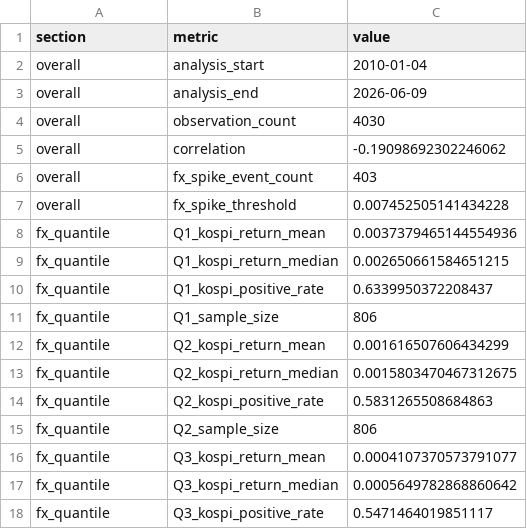
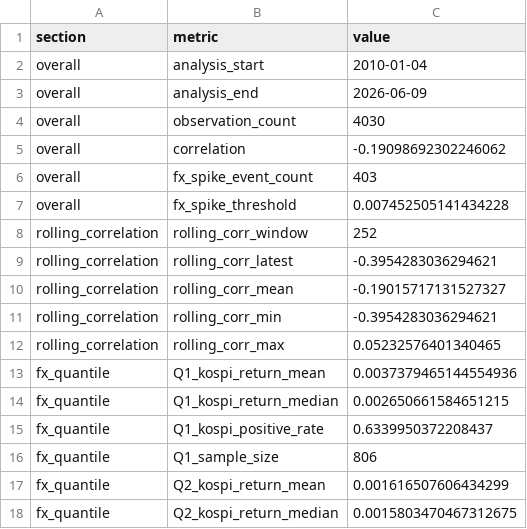
Before and after one commit to huge-head-dino/Weekly_Quant_Lab, a CSV file: week1/outputs/tables/summary_table.csv, drawn as a sheet; only a part is shown; the shorter side is filled out with more unchanged rows; the diff names each change by its address in the sheet, - before the commit and + after, or states it on an @@ line.

Commit message:
Add rolling correlation to week1 analysis

```diff
--- a/week1/outputs/tables/summary_table.csv
+++ b/week1/outputs/tables/summary_table.csv
+row 8: rolling_correlation | rolling_corr_window | 252
+row 9: rolling_correlation | rolling_corr_latest | -0.3954283036294621
+row 10: rolling_correlation | rolling_corr_mean | -0.19015717131527327
+row 11: rolling_correlation | rolling_corr_min | -0.3954283036294621
+row 12: rolling_correlation | rolling_corr_max | 0.05232576401340465
```
Also changed, not shown: 9 other files.
